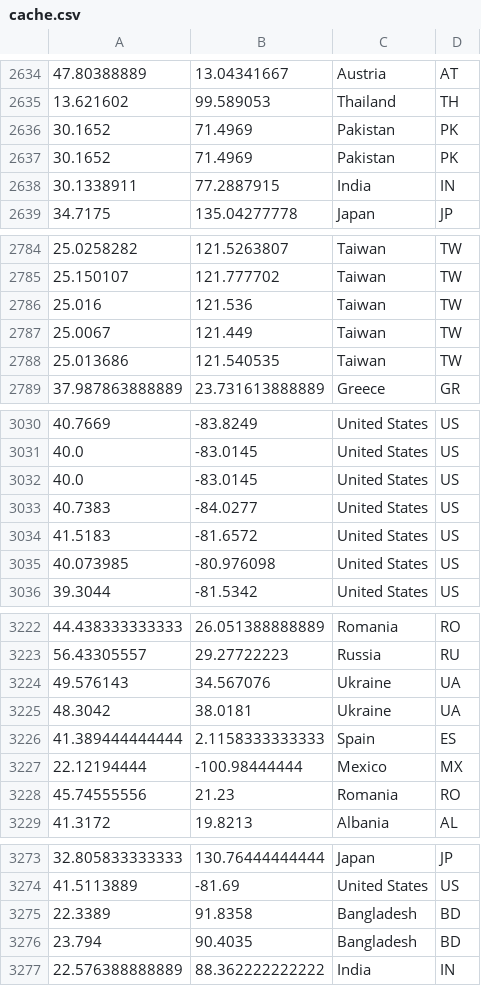
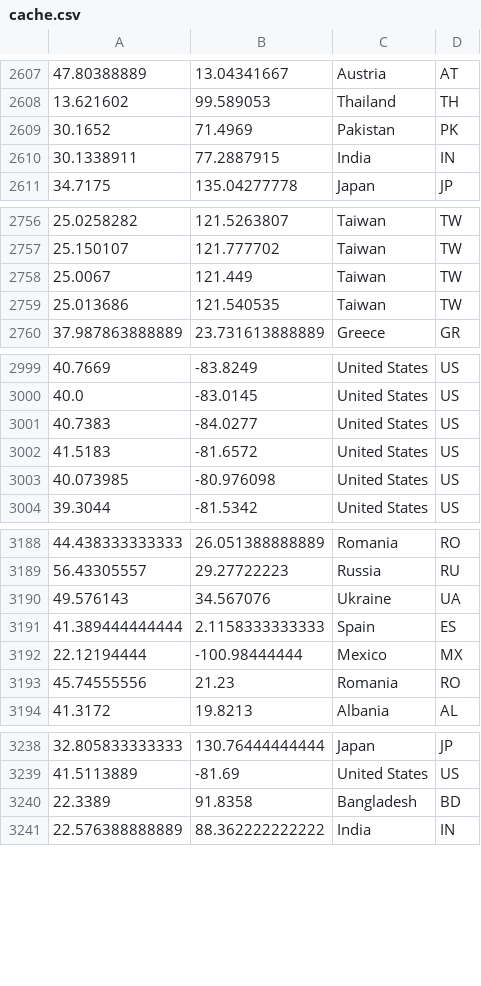
Before and after one commit to qtux/instmatcher, a CSV file: cache.csv, drawn as a sheet; only a part is shown, gaps mark what is left out; the diff covers the shown part only.

Commit message:
remove duplicate lines in the cache

```diff
--- a/cache.csv
+++ b/cache.csv
@@ -2636,3 +2609,2 @@
 30.1652,71.4969,Pakistan,PK
-30.1652,71.4969,Pakistan,PK
 30.1338911,77.2887915,India,IN
@@ -2785,3 +2757,2 @@
 25.150107,121.777702,Taiwan,TW
-25.016,121.536,Taiwan,TW
 25.0067,121.449,Taiwan,TW
@@ -3031,3 +3000,2 @@
 40.0,-83.0145,United States,US
-40.0,-83.0145,United States,US
 40.7383,-84.0277,United States,US
@@ -3224,3 +3190,2 @@
 49.576143,34.567076,Ukraine,UA
-48.3042,38.0181,Ukraine,UA
 41.389444444444,2.1158333333333,Spain,ES
@@ -3275,3 +3240,2 @@
 22.3389,91.8358,Bangladesh,BD
-23.794,90.4035,Bangladesh,BD
 22.576388888889,88.362222222222,India,IN
```
Also changed, not shown: 60 removed rows elsewhere in this file.
